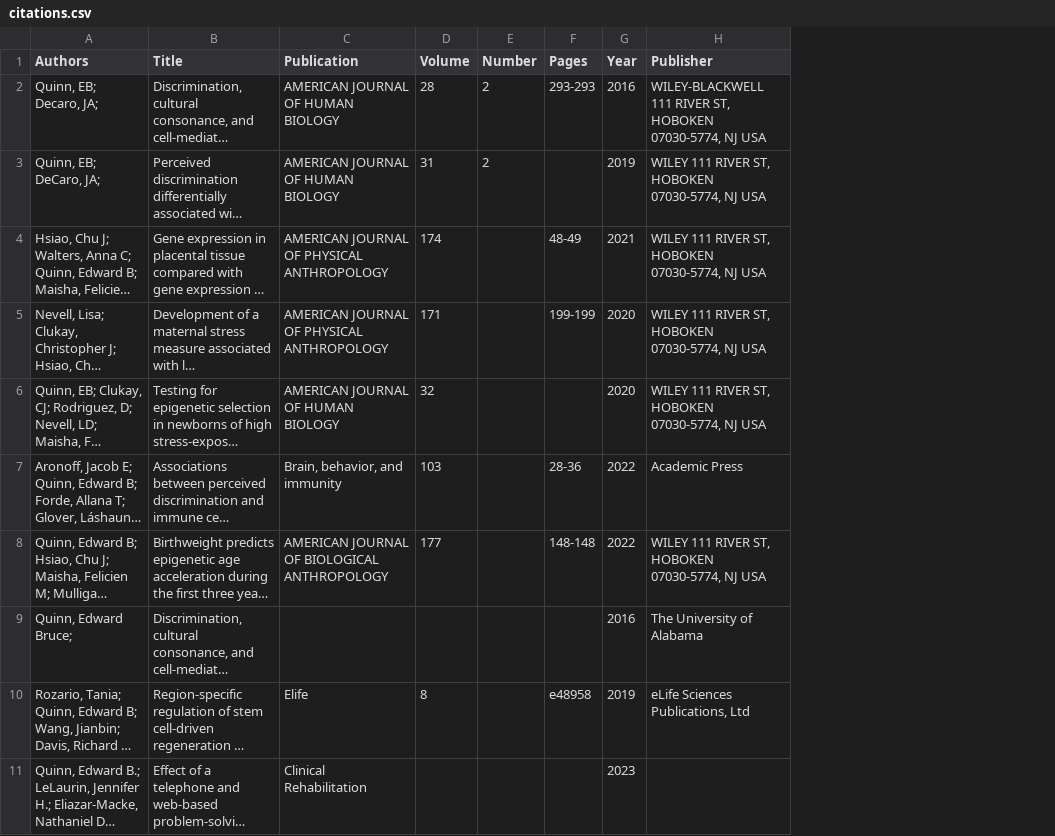
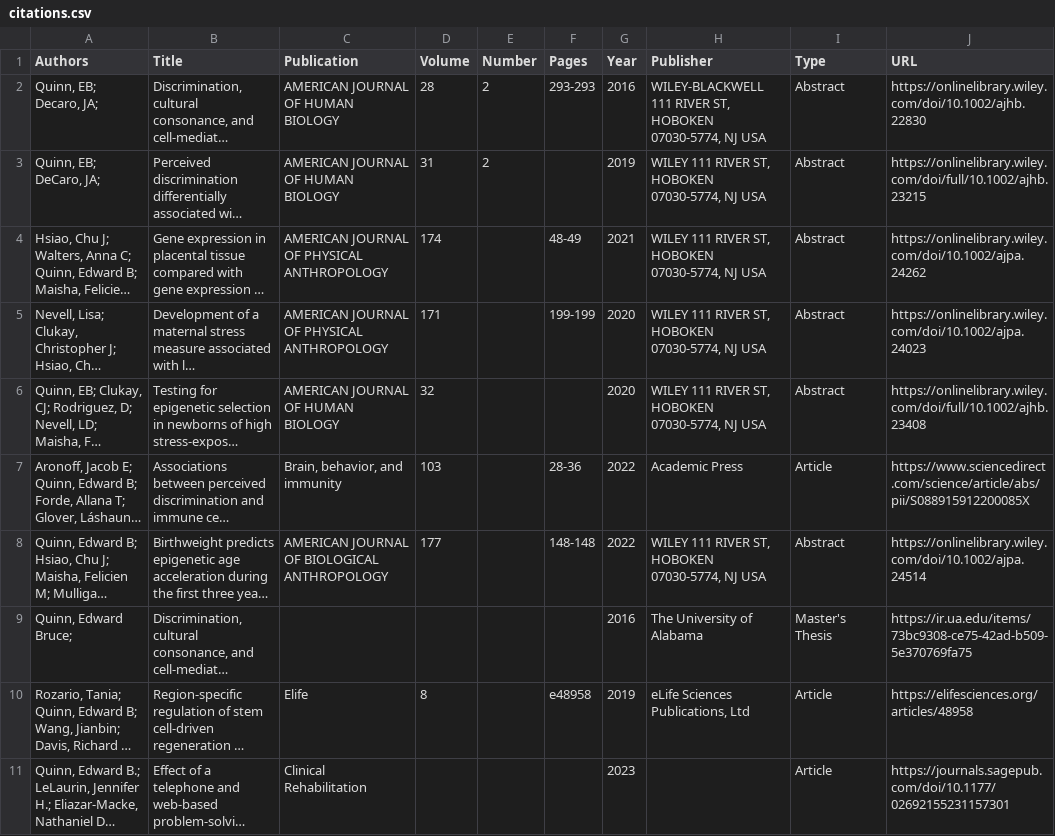
Before and after one commit to edward-quinn/python_portfolio, a CSV file: publications/citations.csv, drawn as a sheet; only a part is shown; long unchanged cells end in …; the diff names each change by its address in the sheet, - before the commit and + after, or states it on an @@ line.

Commit message:
done with table of publications for now

```diff
--- a/publications/citations.csv
+++ b/publications/citations.csv
+column I (Type), rows 2-11: Abstract | Abstract | Abstract | Abstract | Abstract | Article | Abstract | Master's Thesis | Article | Article
+column J (URL), rows 2-11: https://onlinelibrary.wiley.com/doi/10.1002/ajhb.22830 | https://onlinelibrary.wiley.com/doi/full/10.1002/ajhb.23215 | https://onlinelibrary.wiley.com/doi/10.1002/ajpa.24262 | https://onlinelibrary.wiley.com/doi/10.1002/ajpa.24023 | https://onlinelibrary.wiley.com/doi/full/10.1002/ajhb.23408 | https://www.sciencedirect.com/science/article/abs/pii/S088915912200085X | https://onlinelibrary.wiley.com/doi/10.1002/ajpa.24514 | https://ir.ua.edu/items/73bc9308-ce75-42ad-b509-5e370769fa75 | https://elifesciences.org/articles/48958 | https://journals.sagepub.com/doi/10.1177/02692155231157301
```
Also changed, not shown: 4 other files.
